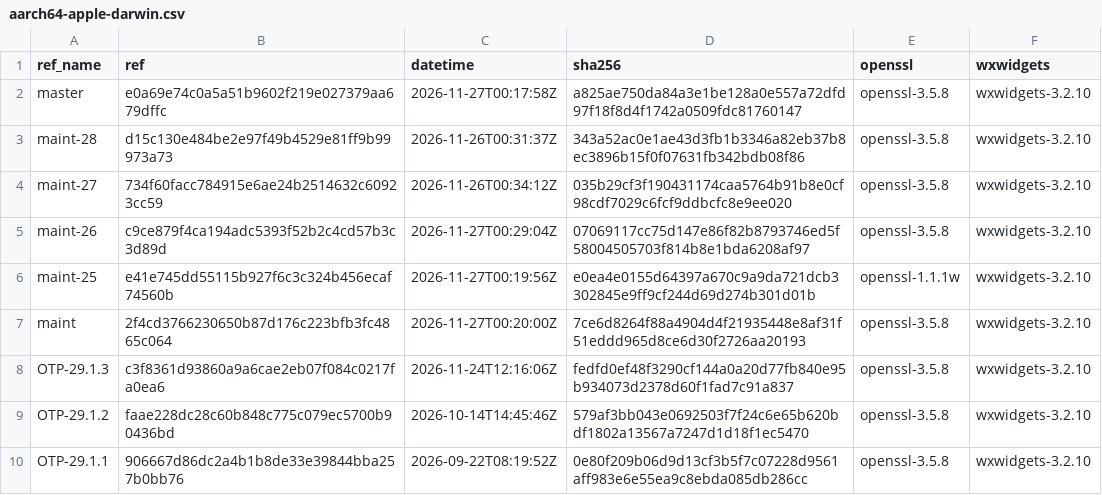
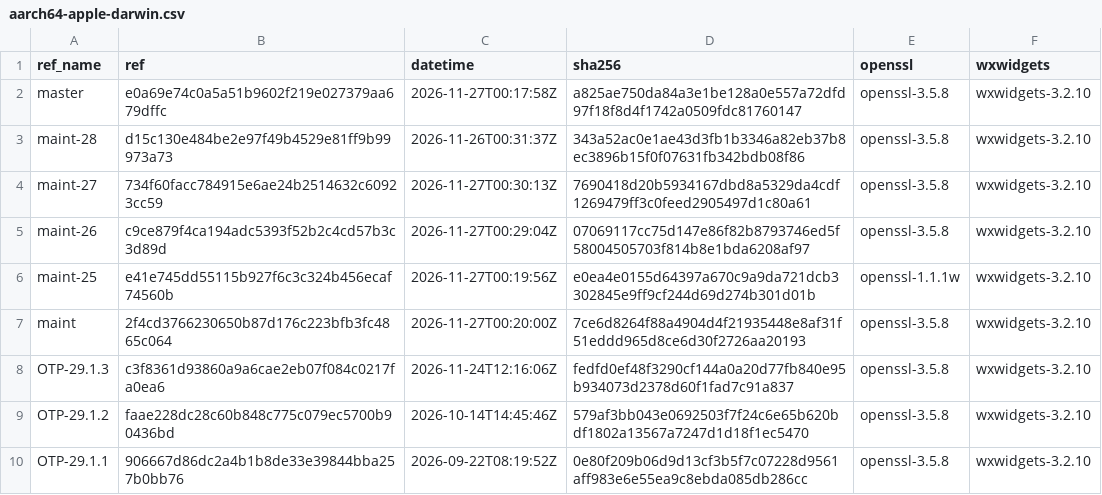
Before and after one commit to erlef/otp_builds, a CSV file: builds/aarch64-apple-darwin.csv, drawn as a sheet; only a part is shown.

```diff
--- a/builds/aarch64-apple-darwin.csv
+++ b/builds/aarch64-apple-darwin.csv
@@ -3,3 +3,3 @@ master,e0a69e74c0a5a51b9602f219e027379aa679dffc,2026-11-27T00:17:58Z,a825ae750da
 maint-28,d15c130e484be2e97f49b4529e81ff9b99973a73,2026-11-26T00:31:37Z,343a52ac0e1ae43d3fb1b3346a82eb37b8ec3896b15f0f07631fb342bdb08f86,openssl-3.5.8,wxwidgets-3.2.10
-maint-27,734f60facc784915e6ae24b2514632c60923cc59,2026-11-26T00:34:12Z,035b29cf3f190431174caa5764b91b8e0cf98cdf7029c6fcf9ddbcfc8e9ee020,openssl-3.5.8,wxwidgets-3.2.10
+maint-27,734f60facc784915e6ae24b2514632c60923cc59,2026-11-27T00:30:13Z,7690418d20b5934167dbd8a5329da4cdf1269479ff3c0feed2905497d1c80a61,openssl-3.5.8,wxwidgets-3.2.10
 maint-26,c9ce879f4ca194adc5393f52b2c4cd57b3c3d89d,2026-11-27T00:29:04Z,07069117cc75d147e86f82b8793746ed5f58004505703f814b8e1bda6208af97,openssl-3.5.8,wxwidgets-3.2.10
```
